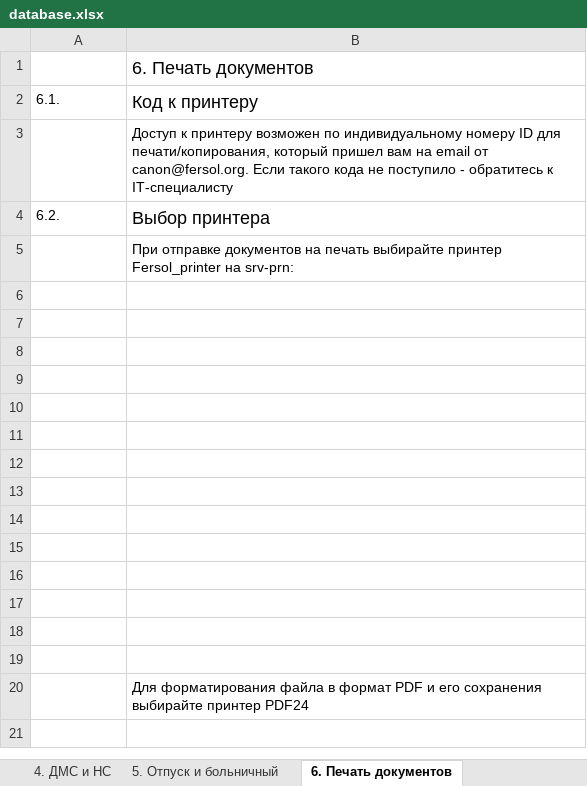
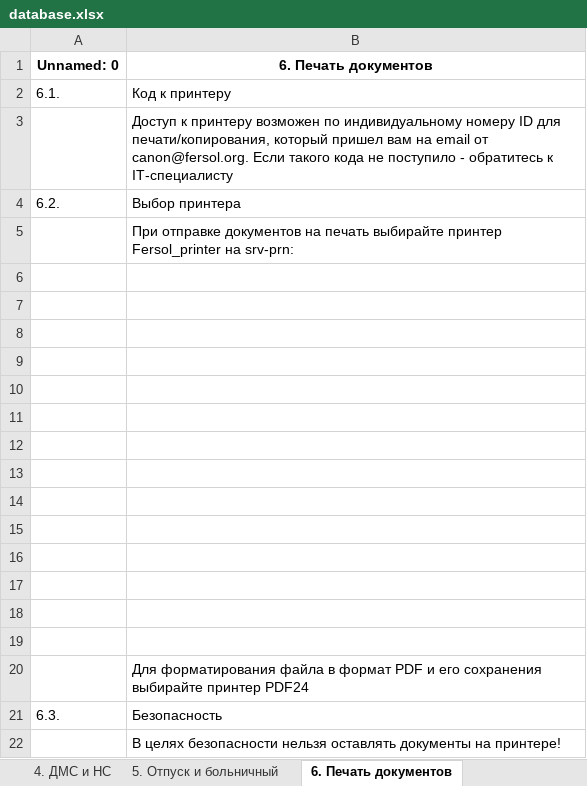
Before and after one commit to newnalexandrova31-ux/hr-bot-fersol, an Excel workbook: database.xlsx, sheet 6. Печать документов, drawn as a sheet; values as stored, in another font and other column widths than the file's, no borders; the diff names each change by its address in the sheet, - before the commit and + after, or states it on an @@ line.

```diff
--- a/database.xlsx (sheet 6. Печать документов)
+++ b/database.xlsx (sheet 6. Печать документов)
-A1: (empty)
+A1: Unnamed: 0
@@ B1:B2 text size: smaller @@
@@ B1 bold: off → on, alignment: left → center @@
@@ B4 text size: smaller @@
+row 21: 6.3. | Безопасность
+row 22:  | В целях безопасности нельзя оставлять документы на принтере!
```
Also changed, not shown: sheet 5. Отпуск и больничный, sheet 4. ДМС и НС, sheet 7. Удаленный доступ, sheet 9. Политики и заявления, sheet 8. Как закрыть офис, sheet 2._x0009_О зарплате, 2 more sheets.
